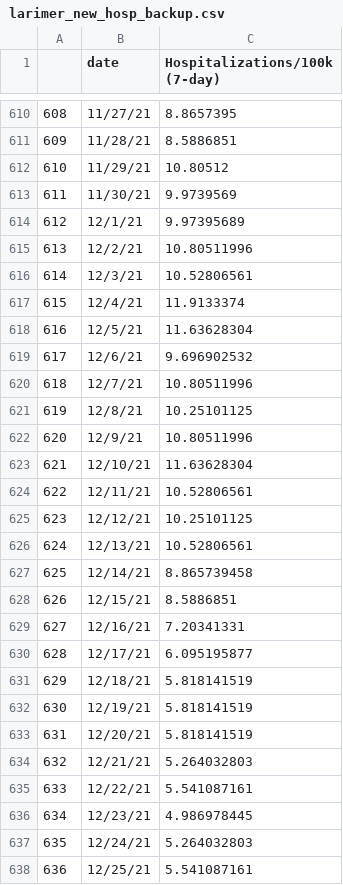
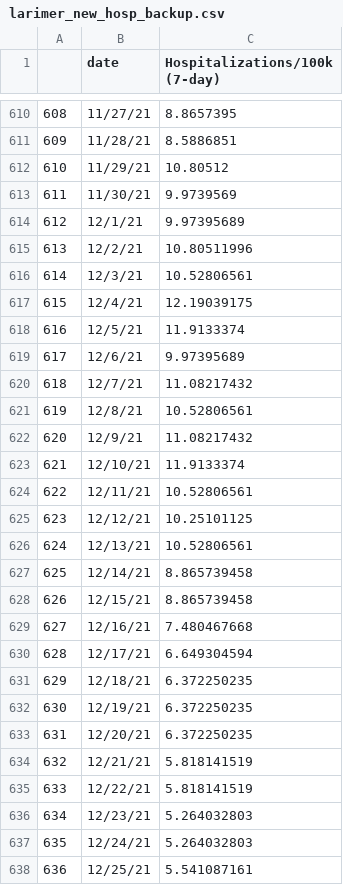
Before and after one commit to codyish/larimer_covid, a CSV file: larimer_new_hosp_backup.csv, drawn as a sheet; only a part is shown, gaps mark what is left out; the diff covers the shown part only.

```diff
--- a/larimer_new_hosp_backup.csv
+++ b/larimer_new_hosp_backup.csv
@@ -616,9 +616,9 @@
 614,12/3/21,10.52806561
-615,12/4/21,11.9133374
-616,12/5/21,11.63628304
-617,12/6/21,9.696902532
-618,12/7/21,10.80511996
-619,12/8/21,10.25101125
-620,12/9/21,10.80511996
-621,12/10/21,11.63628304
+615,12/4/21,12.19039175
+616,12/5/21,11.9133374
+617,12/6/21,9.97395689
+618,12/7/21,11.08217432
+619,12/8/21,10.52806561
+620,12/9/21,11.08217432
+621,12/10/21,11.9133374
 622,12/11/21,10.52806561
@@ -627,11 +627,11 @@
 625,12/14/21,8.865739458
-626,12/15/21,8.5886851
-627,12/16/21,7.20341331
-628,12/17/21,6.095195877
-629,12/18/21,5.818141519
-630,12/19/21,5.818141519
-631,12/20/21,5.818141519
-632,12/21/21,5.264032803
-633,12/22/21,5.541087161
-634,12/23/21,4.986978445
+626,12/15/21,8.865739458
+627,12/16/21,7.480467668
+628,12/17/21,6.649304594
+629,12/18/21,6.372250235
+630,12/19/21,6.372250235
+631,12/20/21,6.372250235
+632,12/21/21,5.818141519
+633,12/22/21,5.818141519
+634,12/23/21,5.264032803
 635,12/24/21,5.264032803
```
Also changed, not shown: 6 added rows and 33 edited cells elsewhere in this file, combo_df_backup.csv, larimer_vac_backup.csv, 9 other files.
